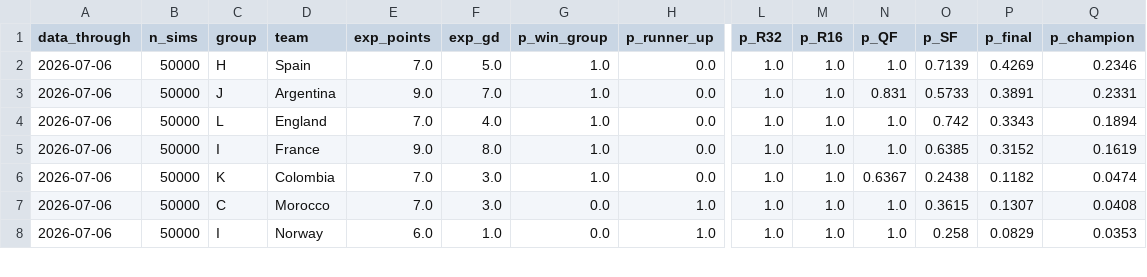
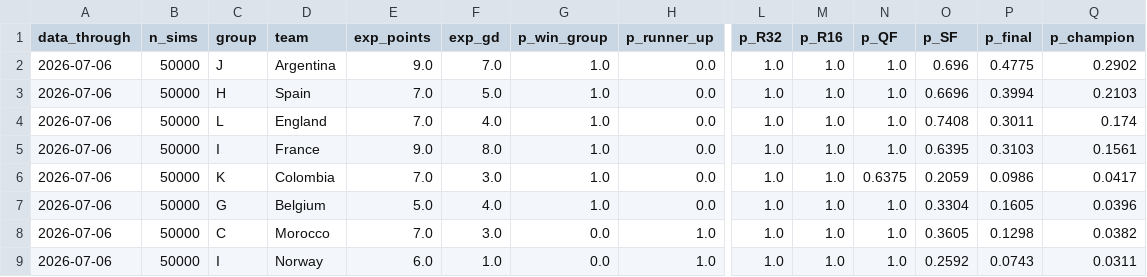
Before and after one commit to JustusVermaakSkystrm/ig-trading-bot, a CSV file: worldcup/outputs/site/tournament_projections.csv, drawn as a sheet; only a part is shown, gaps mark what is left out; addresses are those after the commit; rows hold the shown columns only; the diff covers the shown part only; the diff names each change by its address in the sheet, - before the commit and + after, or states it on an @@ line.

```diff
--- a/worldcup/outputs/site/tournament_projections.csv
+++ b/worldcup/outputs/site/tournament_projections.csv
-C2 (group): H
+C2 (group): J
-D2 (team): Spain
+D2 (team): Argentina
-E2 (exp_points): 7.0
+E2 (exp_points): 9.0
-F2 (exp_gd): 5.0
+F2 (exp_gd): 7.0
-O2 (p_SF): 0.7139
+O2 (p_SF): 0.696
-P2 (p_final): 0.4269
+P2 (p_final): 0.4775
-Q2 (p_champion): 0.2346
+Q2 (p_champion): 0.2902
-C3 (group): J
+C3 (group): H
-D3 (team): Argentina
+D3 (team): Spain
-E3 (exp_points): 9.0
+E3 (exp_points): 7.0
-F3 (exp_gd): 7.0
+F3 (exp_gd): 5.0
-N3 (p_QF): 0.831
+N3 (p_QF): 1.0
-O3 (p_SF): 0.5733
+O3 (p_SF): 0.6696
-P3 (p_final): 0.3891
+P3 (p_final): 0.3994
-Q3 (p_champion): 0.2331
+Q3 (p_champion): 0.2103
-O4 (p_SF): 0.742
+O4 (p_SF): 0.7408
-P4 (p_final): 0.3343
+P4 (p_final): 0.3011
-Q4 (p_champion): 0.1894
+Q4 (p_champion): 0.174
-O5 (p_SF): 0.6385
+O5 (p_SF): 0.6395
-P5 (p_final): 0.3152
+P5 (p_final): 0.3103
-Q5 (p_champion): 0.1619
+Q5 (p_champion): 0.1561
-N6 (p_QF): 0.6367
+N6 (p_QF): 0.6375
-O6 (p_SF): 0.2438
+O6 (p_SF): 0.2059
-P6 (p_final): 0.1182
+P6 (p_final): 0.0986
-Q6 (p_champion): 0.0474
+Q6 (p_champion): 0.0417
+row 7: 2026-07-06 | 50000 | G | Belgium | 5.0 | 4.0 | 1.0 | 0.0 | 1.0 | 1.0 | 1.0 | 0.3304 | 0.1605 | 0.0396
-O8 (p_SF): 0.3615
+O8 (p_SF): 0.3605
-P8 (p_final): 0.1307
+P8 (p_final): 0.1298
-Q8 (p_champion): 0.0408
+Q8 (p_champion): 0.0382
-O9 (p_SF): 0.258
+O9 (p_SF): 0.2592
-P9 (p_final): 0.0829
+P9 (p_final): 0.0743
-Q9 (p_champion): 0.0353
+Q9 (p_champion): 0.0311
```
Also changed, not shown: 2 added rows, 3 removed rows and 4 edited cells elsewhere in this file, worldcup/outputs/history.csv, worldcup/outputs/site/history.csv, 6 other files.
